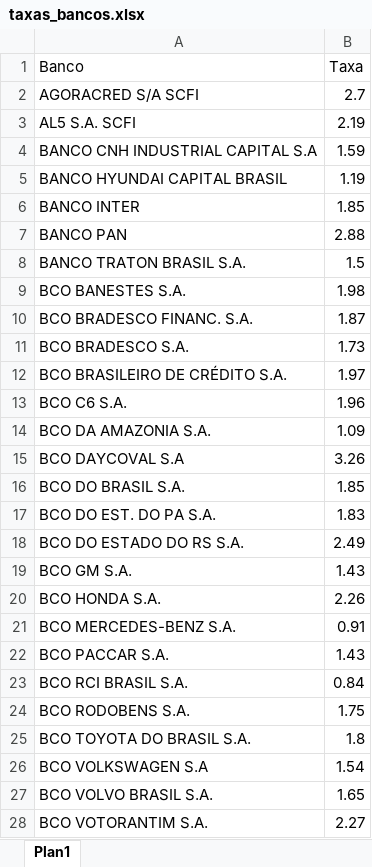
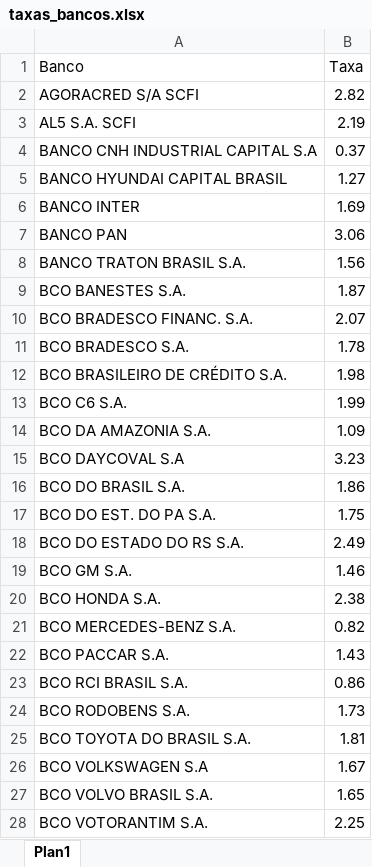
Before and after one commit to admphd/simulador-financiamento-carro, an Excel workbook: taxas_bancos.xlsx, sheet Plan1, drawn as a sheet; only a part is shown; values as stored, in another font and other column widths than the file's, no borders; the diff covers the shown part only; the diff names each change by its address in the sheet, - before the commit and + after, or states it on an @@ line.

Commit message:
Add files via upload

```diff
--- a/taxas_bancos.xlsx (sheet Plan1)
+++ b/taxas_bancos.xlsx (sheet Plan1)
-B2 (Taxa): 2.7
+B2 (Taxa): 2.82
-B4 (Taxa): 1.59
+B4 (Taxa): 0.37
-B5 (Taxa): 1.19
+B5 (Taxa): 1.27
-B6 (Taxa): 1.85
+B6 (Taxa): 1.69
-B7 (Taxa): 2.88
+B7 (Taxa): 3.06
-B8 (Taxa): 1.5
+B8 (Taxa): 1.56
-B9 (Taxa): 1.98
+B9 (Taxa): 1.87
-B10 (Taxa): 1.87
+B10 (Taxa): 2.07
-B11 (Taxa): 1.73
+B11 (Taxa): 1.78
-B12 (Taxa): 1.97
+B12 (Taxa): 1.98
-B13 (Taxa): 1.96
+B13 (Taxa): 1.99
-B15 (Taxa): 3.26
+B15 (Taxa): 3.23
-B16 (Taxa): 1.85
+B16 (Taxa): 1.86
-B17 (Taxa): 1.83
+B17 (Taxa): 1.75
-B19 (Taxa): 1.43
+B19 (Taxa): 1.46
-B20 (Taxa): 2.26
+B20 (Taxa): 2.38
-B21 (Taxa): 0.91
+B21 (Taxa): 0.82
-B23 (Taxa): 0.84
+B23 (Taxa): 0.86
-B24 (Taxa): 1.75
+B24 (Taxa): 1.73
-B25 (Taxa): 1.8
+B25 (Taxa): 1.81
-B26 (Taxa): 1.54
+B26 (Taxa): 1.67
-B28 (Taxa): 2.27
+B28 (Taxa): 2.25
```
Also changed, not shown: 14 edited cells elsewhere in this sheet.
